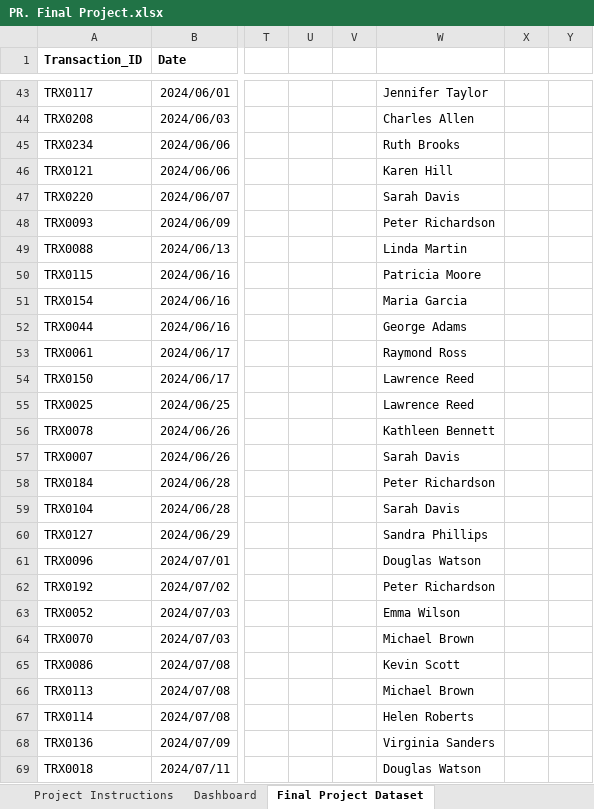
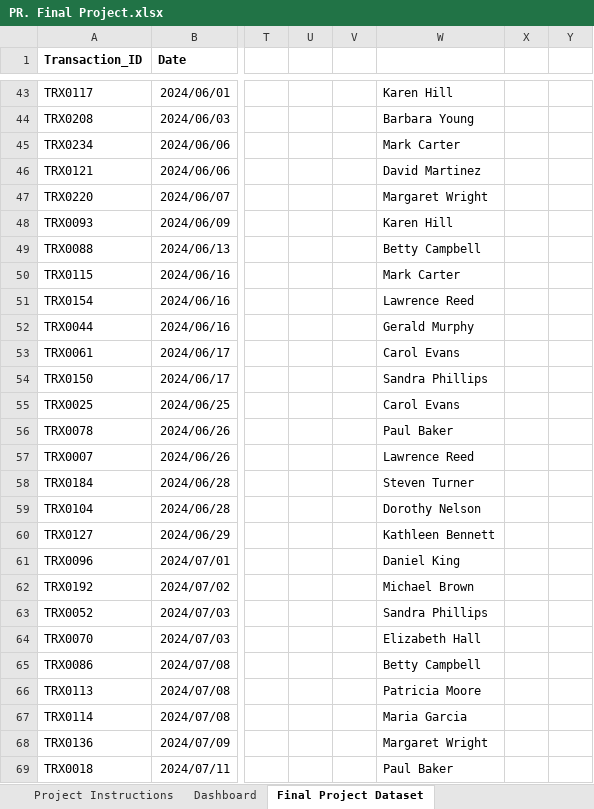
Before and after one commit to poojasuthar456/Python_rnw, an Excel workbook: one/EXCEL/PR. Final Project.xlsx, sheet Final Project Dataset, drawn as a sheet; only a part is shown, gaps mark what is left out; values as stored, in another font and other column widths than the file's, no borders; charts and pictures and conditional formats and table styles not drawn; the diff covers the shown part only; the diff names each change by its address in the sheet, - before the commit and + after, or states it on an @@ line.

```diff
--- a/one/EXCEL/PR. Final Project.xlsx (sheet Final Project Dataset)
+++ b/one/EXCEL/PR. Final Project.xlsx (sheet Final Project Dataset)
-W43: Jennifer Taylor
+W43: Karen Hill
-W44: Charles Allen
+W44: Barbara Young
-W45: Ruth Brooks
+W45: Mark Carter
-W46: Karen Hill
+W46: David Martinez
-W47: Sarah Davis
+W47: Margaret Wright
-W48: Peter Richardson
+W48: Karen Hill
-W49: Linda Martin
+W49: Betty Campbell
-W50: Patricia Moore
+W50: Mark Carter
-W51: Maria Garcia
+W51: Lawrence Reed
-W52: George Adams
+W52: Gerald Murphy
-W53: Raymond Ross
+W53: Carol Evans
-W54: Lawrence Reed
+W54: Sandra Phillips
-W55: Lawrence Reed
+W55: Carol Evans
-W56: Kathleen Bennett
+W56: Paul Baker
-W57: Sarah Davis
+W57: Lawrence Reed
-W58: Peter Richardson
+W58: Steven Turner
-W59: Sarah Davis
+W59: Dorothy Nelson
-W60: Sandra Phillips
+W60: Kathleen Bennett
-W61: Douglas Watson
+W61: Daniel King
-W62: Peter Richardson
+W62: Michael Brown
-W63: Emma Wilson
+W63: Sandra Phillips
-W64: Michael Brown
+W64: Elizabeth Hall
-W65: Kevin Scott
+W65: Betty Campbell
-W66: Michael Brown
+W66: Patricia Moore
-W67: Helen Roberts
+W67: Maria Garcia
-W68: Virginia Sanders
+W68: Margaret Wright
-W69: Douglas Watson
+W69: Paul Baker
```
Also changed, not shown: 69 edited cells elsewhere in this sheet, sheet Total Amount by Product_Name., sheet Total Amount by Region., sheet Quantity by Customer Segment, charts or pictures, 4 other files.
